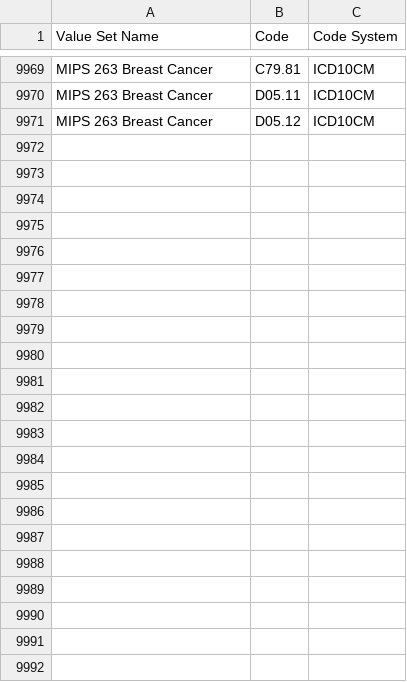
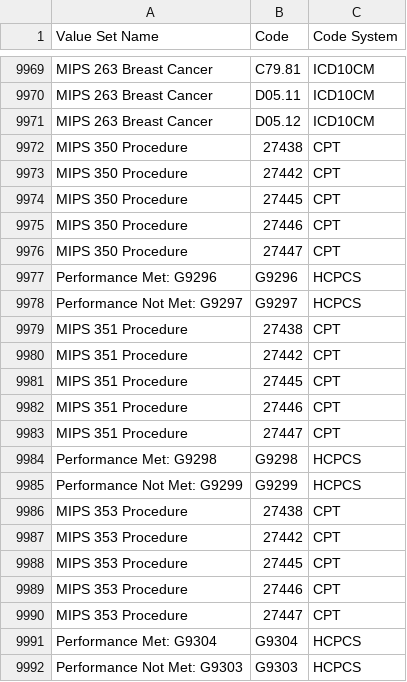
Before and after one commit to hpmsnell/measures, a CSV file: value_sets/MIPS Value Sets - 2017.csv, drawn as a sheet; only a part is shown, gaps mark what is left out.

```diff
--- a/value_sets/MIPS Value Sets - 2017.csv
+++ b/value_sets/MIPS Value Sets - 2017.csv
@@ -9971 +9971,22 @@ MIPS 263 Breast Cancer, D05.11,ICD10CM
 MIPS 263 Breast Cancer, D05.12,ICD10CM
+MIPS 350 Procedure,27438,CPT
+MIPS 350 Procedure,27442,CPT
+MIPS 350 Procedure,27445,CPT
+MIPS 350 Procedure,27446,CPT
+MIPS 350 Procedure,27447,CPT
+Performance Met: G9296,G9296,HCPCS
+Performance Not Met: G9297,G9297,HCPCS
+MIPS 351 Procedure,27438,CPT
+MIPS 351 Procedure,27442,CPT
+MIPS 351 Procedure,27445,CPT
+MIPS 351 Procedure,27446,CPT
+MIPS 351 Procedure,27447,CPT
+Performance Met: G9298,G9298,HCPCS
+Performance Not Met: G9299,G9299,HCPCS
+MIPS 353 Procedure,27438,CPT
+MIPS 353 Procedure,27442,CPT
+MIPS 353 Procedure,27445,CPT
+MIPS 353 Procedure,27446,CPT
+MIPS 353 Procedure,27447,CPT
+Performance Met: G9304,G9304,HCPCS
+Performance Not Met: G9303,G9303,HCPCS
```
Also changed, not shown: value_sets/Able Value Sets.csv, 9 other files.
